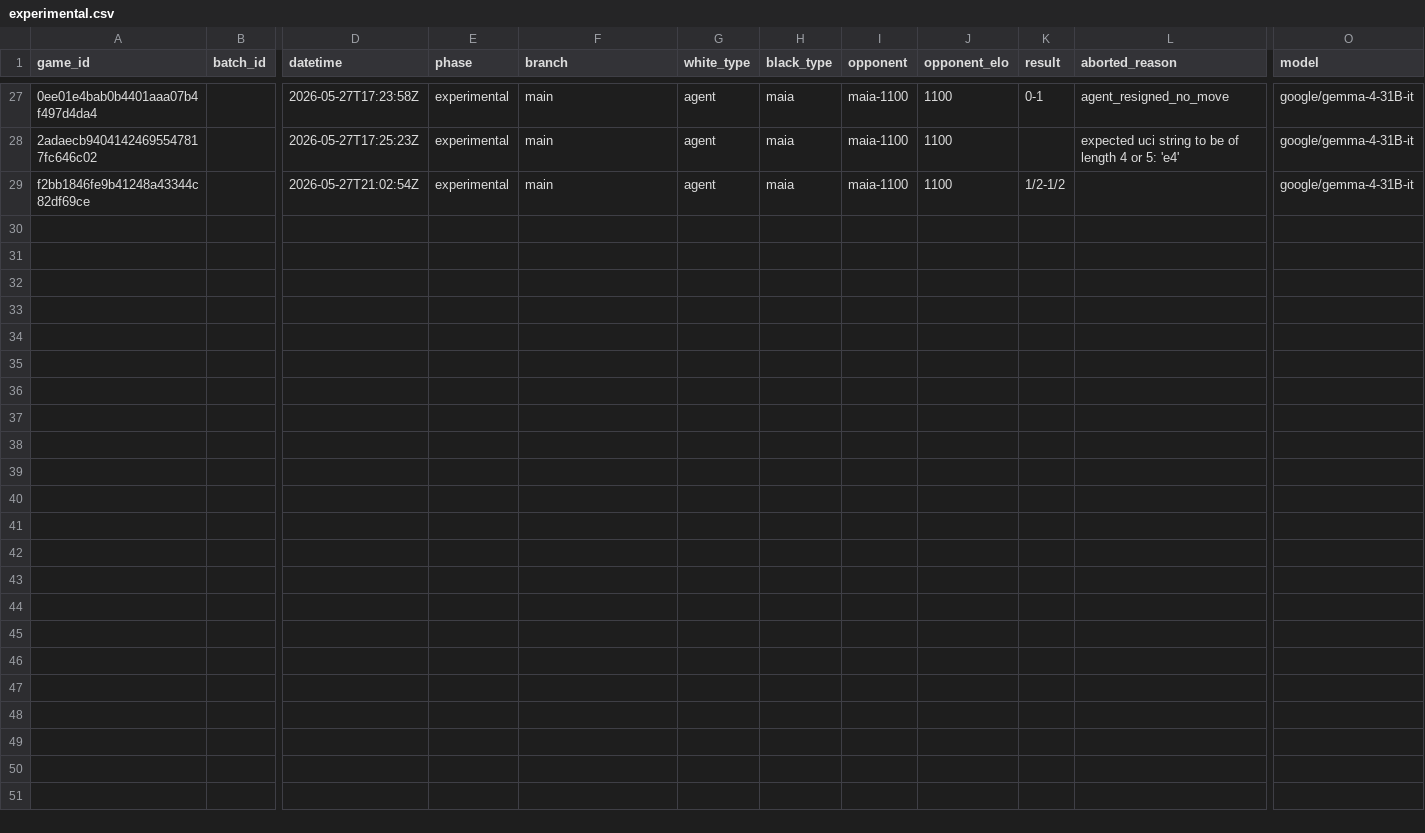
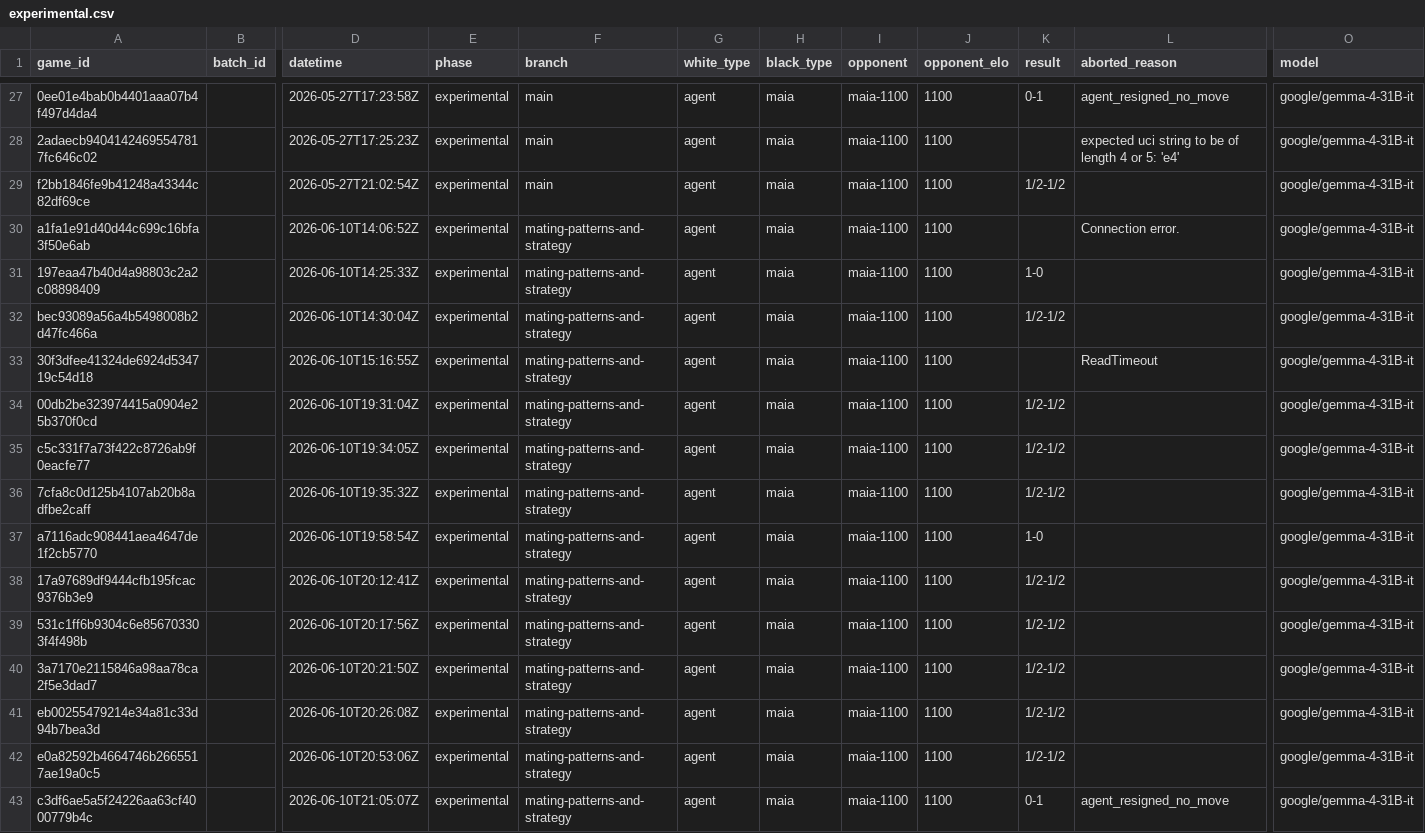
Before and after one commit to andreasklae/chess-experiment, a CSV file: backend/games/experimental.csv, drawn as a sheet; only a part is shown, gaps mark what is left out; rows hold the shown columns only; the diff names each change by its address in the sheet, - before the commit and + after, or states it on an @@ line.

Commit message:
Record the puzzle test sessions (three rounds, experimental)
Game JSONs + agent logs for the branch's live test sessions on eX3
(Gemma 4 31B vs Maia-1100, puzzle mode), plus their experimental.csv rows.
ELO untouched throughout (non-main git state).

Round 1 (perception broken in puzzle games — see 37e91f6):
  197eaa47 backrank-m1     1-0  Ra8# in 1 (radar-guided)
  bec93089 kq-basic        1/2  threefold, blind from turn 3
  30f3dfee kr-basic        aborted (tunnel ReadTimeout)
  00db2be3 ladder          1/2  hung both rooks while blind
  c5c331f7 promote-convert 1/2  pawn lost while blind
  eb002554 r2b-convert     1/2  threefold while blind
  a1fa1e91 backrank-m1     aborted (tunnel down, pre-session)

Round 2 (perception fixed):
  a7116adc kq-basic        1-0  Qg7# in 25 — the historical Q-up failure
                                mode now converts; plan carried move 1→mate
  17a97689 kr-basic        1/2  50-move rule after 99 plies (no opposition
                                technique)
  531c1ff6 ladder          1/2  threefold (shuffled past radar warning)
  3a7170e2 promote-convert 1/2  e7+?? then abandoned the pawn
  eb002554-successor r2b   1/2  threefold

Round 3 (draw flags on candidate moves — eb5c7c6):
  e0a82592 ladder          1/2  kept both rooks, real two-rook net to the
                                8th rank, threefold before the final finish
  c3df6ae5 r2b-convert     0-1  resignation: Gemma degenerated into empty
                                thought-channel spam for 10 attempts

Headline: mate-in-1 recognition and K+Q conversion are demonstrably fixed
relative to the ranked-game baseline; two-rook / K+R technique remains
beyond the bare model even with pages and flags — recorded as a Phase-1
boundary in the diary (knowledge-base diary/experiment-chess/2026-06-10).

```diff
--- a/backend/games/experimental.csv
+++ b/backend/games/experimental.csv
+row 30: a1fa1e91d40d44c699c16bfa3f50e6ab |  | 2026-06-10T14:06:52Z | experimental | mating-patterns-and-strategy | agent | maia | maia-1100 | 1100 |  | Connection error. | google/gemma-4-31B-it
+row 31: 197eaa47b40d4a98803c2a2c08898409 |  | 2026-06-10T14:25:33Z | experimental | mating-patterns-and-strategy | agent | maia | maia-1100 | 1100 | 1-0 |  | google/gemma-4-31B-it
+row 32: bec93089a56a4b5498008b2d47fc466a |  | 2026-06-10T14:30:04Z | experimental | mating-patterns-and-strategy | agent | maia | maia-1100 | 1100 | 1/2-1/2 |  | google/gemma-4-31B-it
+row 33: 30f3dfee41324de6924d534719c54d18 |  | 2026-06-10T15:16:55Z | experimental | mating-patterns-and-strategy | agent | maia | maia-1100 | 1100 |  | ReadTimeout | google/gemma-4-31B-it
+row 34: 00db2be323974415a0904e25b370f0cd |  | 2026-06-10T19:31:04Z | experimental | mating-patterns-and-strategy | agent | maia | maia-1100 | 1100 | 1/2-1/2 |  | google/gemma-4-31B-it
+row 35: c5c331f7a73f422c8726ab9f0eacfe77 |  | 2026-06-10T19:34:05Z | experimental | mating-patterns-and-strategy | agent | maia | maia-1100 | 1100 | 1/2-1/2 |  | google/gemma-4-31B-it
+row 36: 7cfa8c0d125b4107ab20b8adfbe2caff |  | 2026-06-10T19:35:32Z | experimental | mating-patterns-and-strategy | agent | maia | maia-1100 | 1100 | 1/2-1/2 |  | google/gemma-4-31B-it
+row 37: a7116adc908441aea4647de1f2cb5770 |  | 2026-06-10T19:58:54Z | experimental | mating-patterns-and-strategy | agent | maia | maia-1100 | 1100 | 1-0 |  | google/gemma-4-31B-it
+row 38: 17a97689df9444cfb195fcac9376b3e9 |  | 2026-06-10T20:12:41Z | experimental | mating-patterns-and-strategy | agent | maia | maia-1100 | 1100 | 1/2-1/2 |  | google/gemma-4-31B-it
+row 39: 531c1ff6b9304c6e856703303f4f498b |  | 2026-06-10T20:17:56Z | experimental | mating-patterns-and-strategy | agent | maia | maia-1100 | 1100 | 1/2-1/2 |  | google/gemma-4-31B-it
+row 40: 3a7170e2115846a98aa78ca2f5e3dad7 |  | 2026-06-10T20:21:50Z | experimental | mating-patterns-and-strategy | agent | maia | maia-1100 | 1100 | 1/2-1/2 |  | google/gemma-4-31B-it
+row 41: eb00255479214e34a81c33d94b7bea3d |  | 2026-06-10T20:26:08Z | experimental | mating-patterns-and-strategy | agent | maia | maia-1100 | 1100 | 1/2-1/2 |  | google/gemma-4-31B-it
+row 42: e0a82592b4664746b2665517ae19a0c5 |  | 2026-06-10T20:53:06Z | experimental | mating-patterns-and-strategy | agent | maia | maia-1100 | 1100 | 1/2-1/2 |  | google/gemma-4-31B-it
+row 43: c3df6ae5a5f24226aa63cf4000779b4c |  | 2026-06-10T21:05:07Z | experimental | mating-patterns-and-strategy | agent | maia | maia-1100 | 1100 | 0-1 | agent_resigned_no_move | google/gemma-4-31B-it
```
Also changed, not shown: 28 other files.
